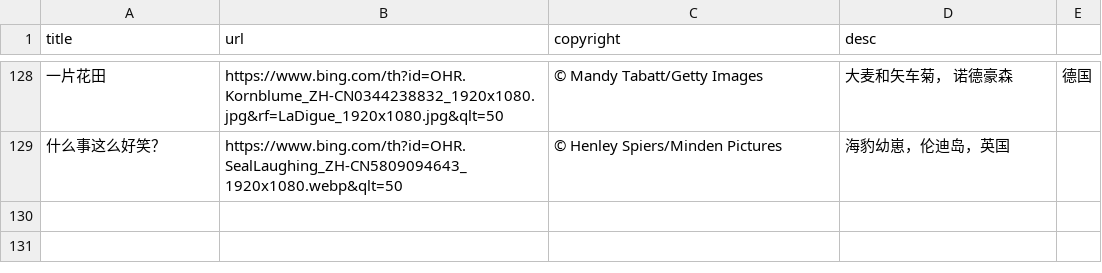
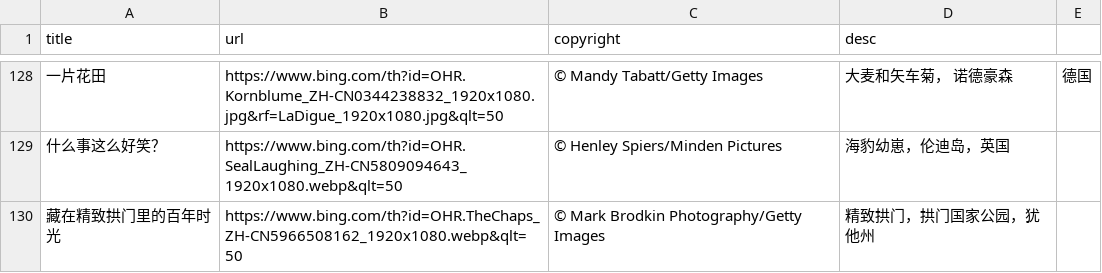
Before and after one commit to FrankFan/bing-wallpaper, a CSV file: bing-wallpaper.csv, drawn as a sheet; only a part is shown, gaps mark what is left out; the diff names each change by its address in the sheet, - before the commit and + after, or states it on an @@ line.

Commit message:
sync daily wallpaper

```diff
--- a/bing-wallpaper.csv
+++ b/bing-wallpaper.csv
+row 130: 藏在精致拱门里的百年时光 | https://www.bing.com/th?id=OHR.TheChaps_ZH-CN5966508162_1920x1080.webp&qlt=50 | © Mark Brodkin Photography/Getty Images | 精致拱门，拱门国家公园，犹他州
```
